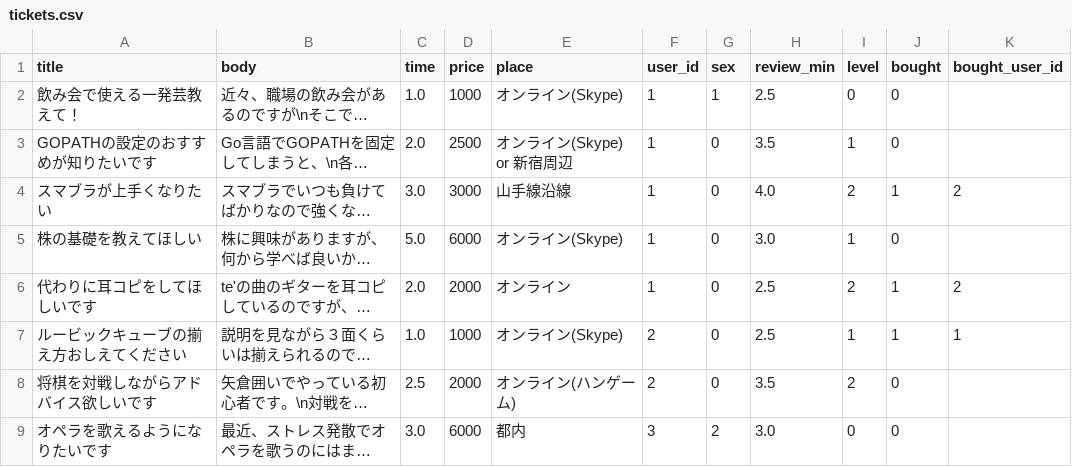
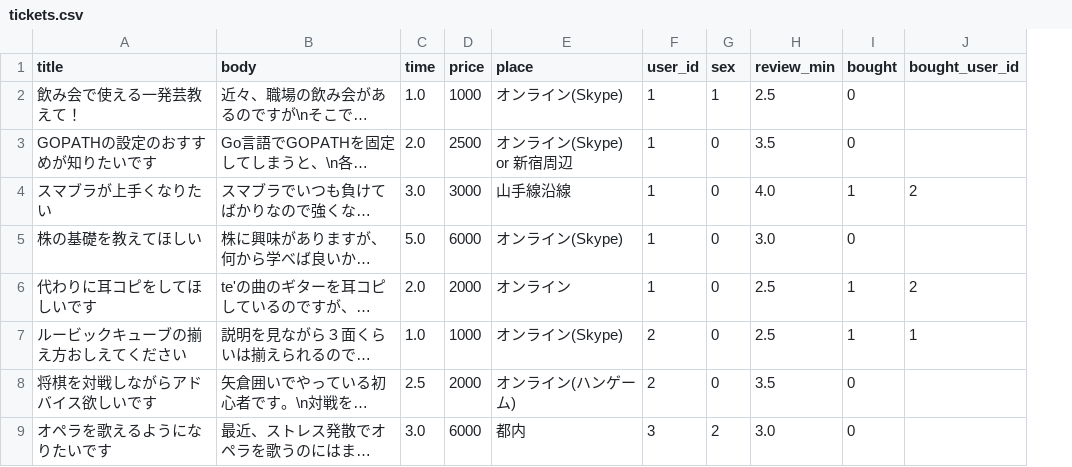
Before and after one commit to suiyujin/openhacku, a CSV file: db/dummy_data/tickets.csv, drawn as a sheet; only a part is shown; long unchanged cells end in …; the diff names each change by its address in the sheet, - before the commit and + after, or states it on an @@ line.

Commit message:
make dummy ticket_levels data

```diff
--- a/db/dummy_data/tickets.csv
+++ b/db/dummy_data/tickets.csv
-column I (level), rows 2-9: 0 | 1 | 2 | 1 | 2 | 1 | 2 | 0
```
Also changed, not shown: 2 other files.
